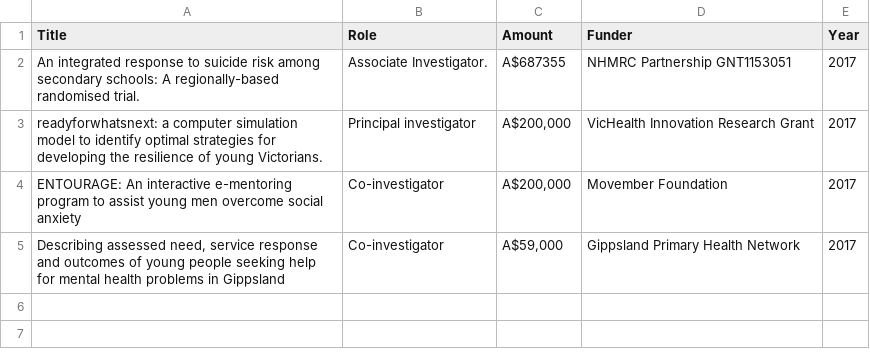
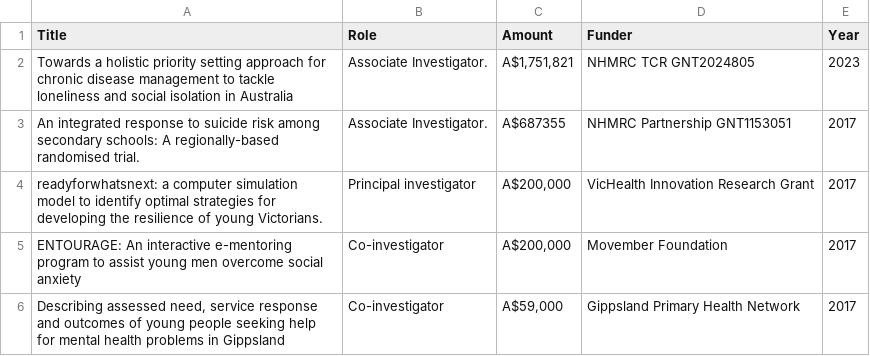
Before and after one commit to matthewphamilton/mybio, a CSV file: Data/Grants.csv, drawn as a sheet; the diff names each change by its address in the sheet, - before the commit and + after, or states it on an @@ line.

```diff
--- a/Data/Grants.csv
+++ b/Data/Grants.csv
+row 2: Towards a holistic priority setting approach for chronic disease management to tackle loneliness and social isolation in Australia | Associate Investigator. | A$1,751,821 | NHMRC TCR GNT2024805 | 2023
```
Also changed, not shown: Data/Non_PR_Pubs.csv, Data/Presentations.csv, 17 other files.
